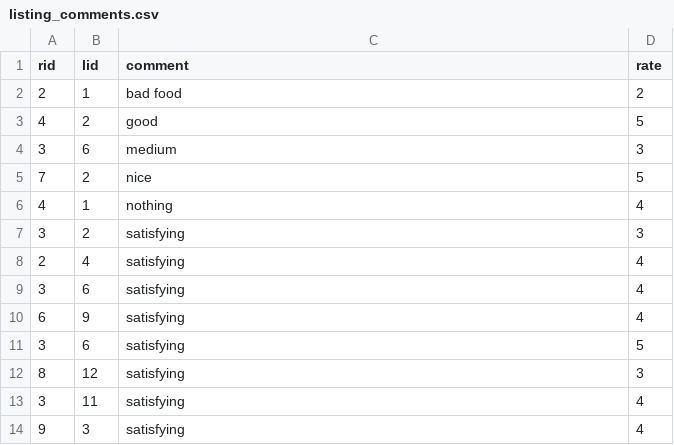
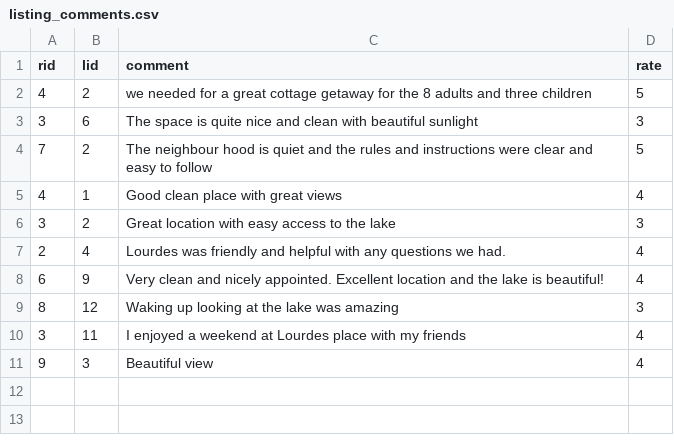
Before and after one commit to oscarchen178/myBnB, a CSV file: src/listing_comments.csv, drawn as a sheet.

```diff
--- a/src/listing_comments.csv
+++ b/src/listing_comments.csv
@@ -1,14 +1,11 @@
 rid,lid,comment,rate
-2,1,bad food,2
-4,2,good,5
-3,6,medium,3
-7,2,nice,5
-4,1,nothing,4
-3,2,satisfying,3
-2,4,satisfying,4
-3,6,satisfying,4
-6,9,satisfying,4
-3,6,satisfying,5
-8,12,satisfying,3
-3,11,satisfying,4
-9,3,satisfying,4
+4,2, we needed for a great cottage getaway for the 8 adults and three children,5
+3,6, The space is quite nice and clean with beautiful sunlight,3
+7,2,The neighbour hood is quiet and the rules and instructions were clear and easy to follow,5
+4,1,Good clean place with great views,4
+3,2,Great location with easy access to the lake ,3
+2,4, Lourdes was friendly and helpful with any questions we had.,4
+6,9,Very clean and nicely appointed. Excellent location and the lake is beautiful!,4
+8,12,Waking up looking at the lake was amazing,3
+3,11,I enjoyed a weekend at Lourdes place with my friends,4
+9,3,Beautiful view,4
```
Also changed, not shown: out/production/myBnB/accounts.csv, out/production/myBnB/listing_comments.csv, 3 other files.
